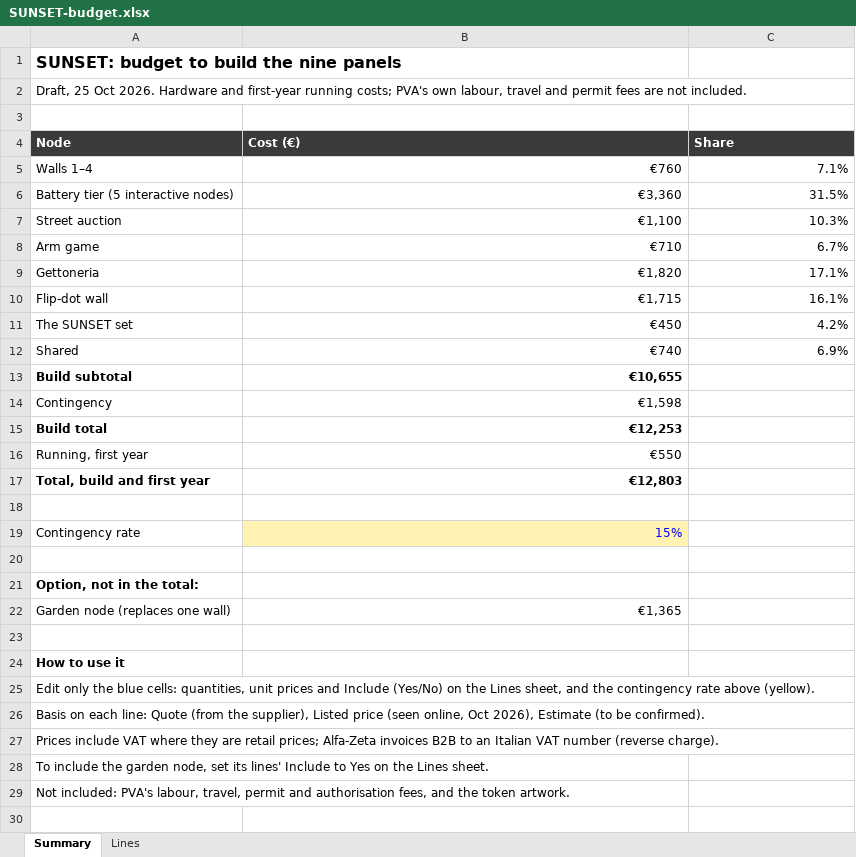
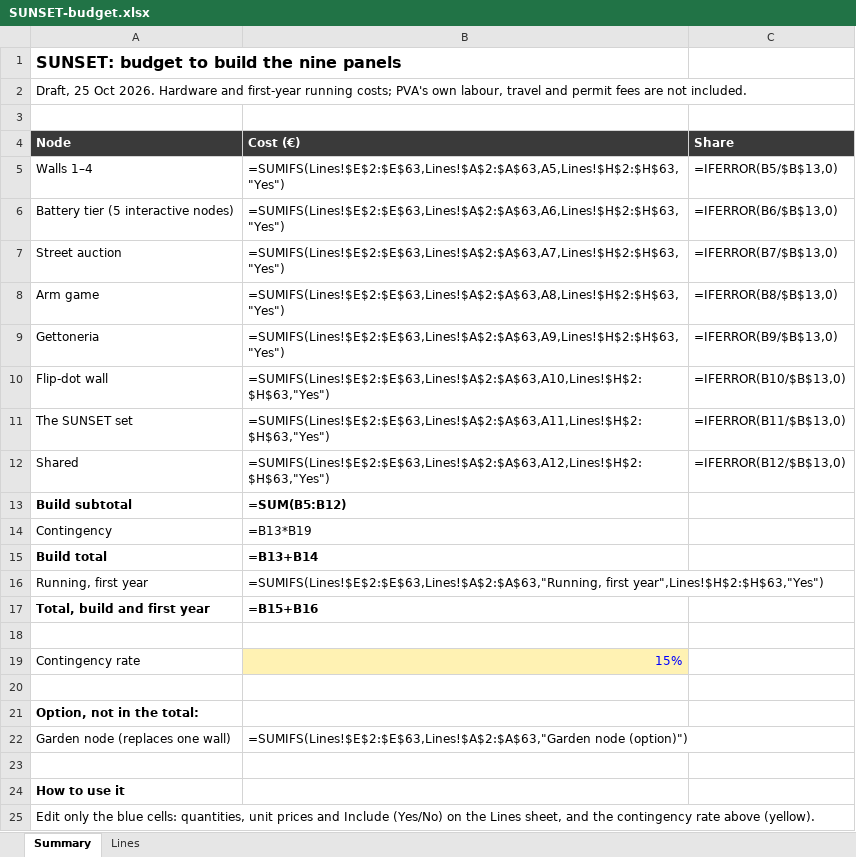
Before and after one commit to photovoltaic-art/SUNSET, an Excel workbook: budget/SUNSET-budget.xlsx, sheet Summary, drawn as a sheet; only a part is shown; the shorter side is filled out with more unchanged rows; values as stored, in another font and other column widths than the file's, no borders; formulas without a stored value are shown as written; the diff names each change by its address in the sheet, - before the commit and + after, or states it on an @@ line.

```diff
--- a/budget/SUNSET-budget.xlsx (sheet Summary)
+++ b/budget/SUNSET-budget.xlsx (sheet Summary)
-B5 (Cost (€)): €760
+B5 (Cost (€)): =SUMIFS(Lines!$E$2:$E$63,Lines!$A$2:$A$63,A5,Lines!$H$2:$H$63,"Yes")
-C5 (Share): 7.1%
+C5 (Share): =IFERROR(B5/$B$13,0)
-B6 (Cost (€)): €3,360
+B6 (Cost (€)): =SUMIFS(Lines!$E$2:$E$63,Lines!$A$2:$A$63,A6,Lines!$H$2:$H$63,"Yes")
-C6 (Share): 31.5%
+C6 (Share): =IFERROR(B6/$B$13,0)
-B7 (Cost (€)): €1,100
+B7 (Cost (€)): =SUMIFS(Lines!$E$2:$E$63,Lines!$A$2:$A$63,A7,Lines!$H$2:$H$63,"Yes")
-C7 (Share): 10.3%
+C7 (Share): =IFERROR(B7/$B$13,0)
-B8 (Cost (€)): €710
+B8 (Cost (€)): =SUMIFS(Lines!$E$2:$E$63,Lines!$A$2:$A$63,A8,Lines!$H$2:$H$63,"Yes")
-C8 (Share): 6.7%
+C8 (Share): =IFERROR(B8/$B$13,0)
-B9 (Cost (€)): €1,820
+B9 (Cost (€)): =SUMIFS(Lines!$E$2:$E$63,Lines!$A$2:$A$63,A9,Lines!$H$2:$H$63,"Yes")
-C9 (Share): 17.1%
+C9 (Share): =IFERROR(B9/$B$13,0)
-B10 (Cost (€)): €1,715
+B10 (Cost (€)): =SUMIFS(Lines!$E$2:$E$63,Lines!$A$2:$A$63,A10,Lines!$H$2:$H$63,"Yes")
-C10 (Share): 16.1%
+C10 (Share): =IFERROR(B10/$B$13,0)
-B11 (Cost (€)): €450
+B11 (Cost (€)): =SUMIFS(Lines!$E$2:$E$63,Lines!$A$2:$A$63,A11,Lines!$H$2:$H$63,"Yes")
-C11 (Share): 4.2%
+C11 (Share): =IFERROR(B11/$B$13,0)
-B12 (Cost (€)): €740
+B12 (Cost (€)): =SUMIFS(Lines!$E$2:$E$63,Lines!$A$2:$A$63,A12,Lines!$H$2:$H$63,"Yes")
-C12 (Share): 6.9%
+C12 (Share): =IFERROR(B12/$B$13,0)
-B13 (Cost (€)): €10,655
+B13 (Cost (€)): =SUM(B5:B12)
-B14 (Cost (€)): €1,598
+B14 (Cost (€)): =B13*B19
-B15 (Cost (€)): €12,253
+B15 (Cost (€)): =B13+B14
-B16 (Cost (€)): €550
+B16 (Cost (€)): =SUMIFS(Lines!$E$2:$E$63,Lines!$A$2:$A$63,"Running, first year",Lines!$H$2:$H$63,"Yes")
-B17 (Cost (€)): €12,803
+B17 (Cost (€)): =B15+B16
-B22 (Cost (€)): €1,365
+B22 (Cost (€)): =SUMIFS(Lines!$E$2:$E$63,Lines!$A$2:$A$63,"Garden node (option)")
```
Also changed, not shown: sheet Lines, 6 other files.
